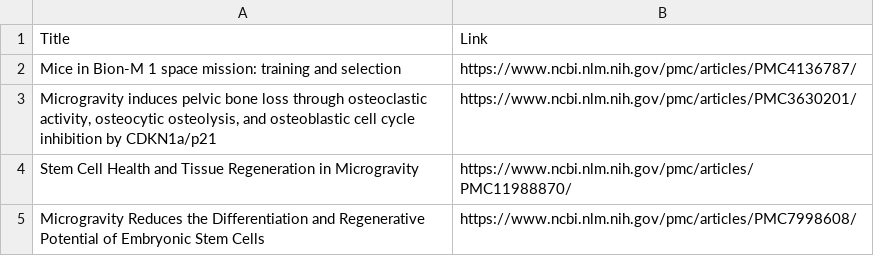
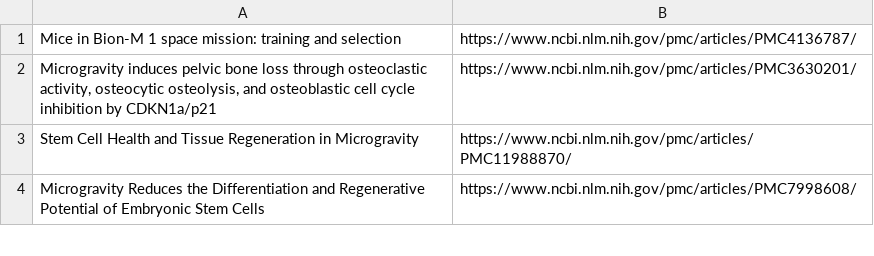
Before and after one commit to rdvraval19/test, a CSV file: test.csv, drawn as a sheet; only a part is shown.

Commit message:
Update test.csv

```diff
--- a/test.csv
+++ b/test.csv
@@ -1,2 +1 @@
-Title,Link
 Mice in Bion-M 1 space mission: training and selection,https://www.ncbi.nlm.nih.gov/pmc/articles/PMC4136787/
```
